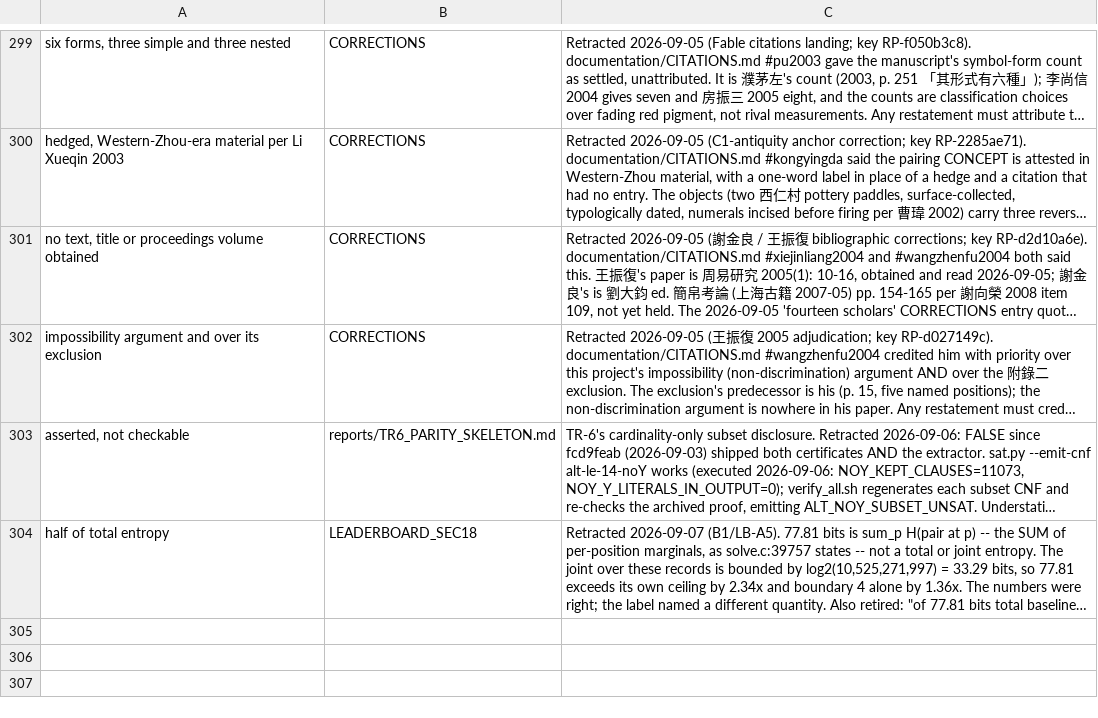
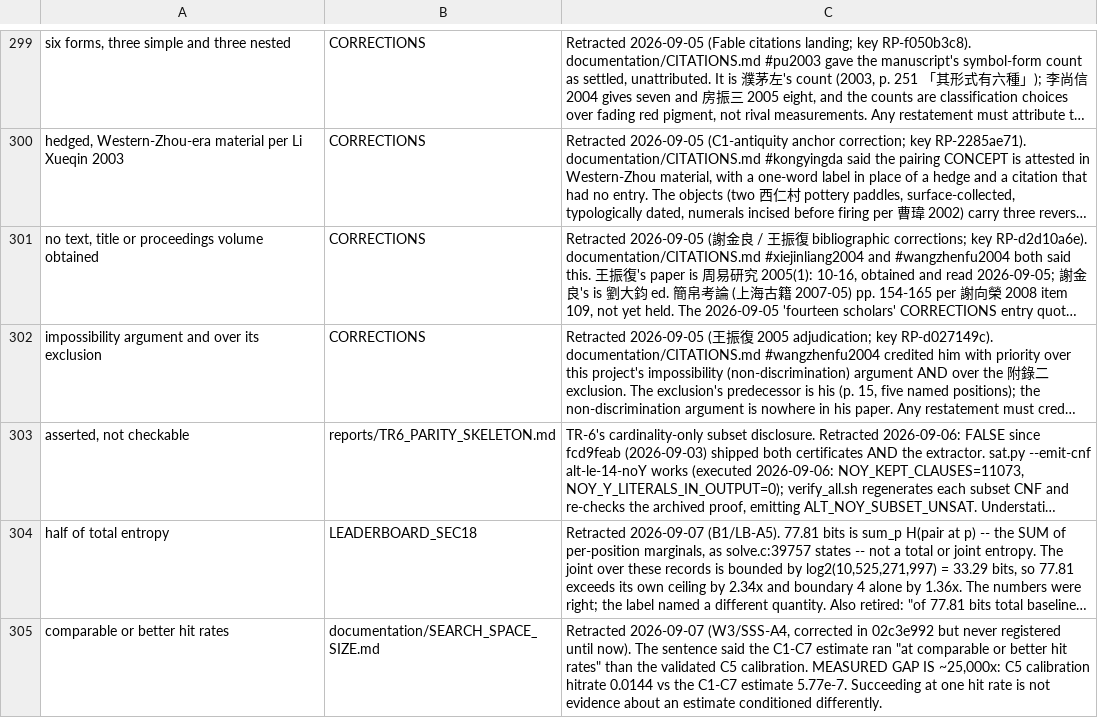
Before and after one commit to petersm3/roae, a TSV file: documentation/RETRACTED_PHRASES.tsv, drawn as a sheet; only a part is shown, gaps mark what is left out; long unchanged cells end in …; the diff names each change by its address in the sheet, - before the commit and + after, or states it on an @@ line.

```diff
--- a/documentation/RETRACTED_PHRASES.tsv
+++ b/documentation/RETRACTED_PHRASES.tsv
+row 305: comparable or better hit rates | documentation/SEARCH_SPACE_SIZE.md | Retracted 2026-09-07 (W3/SSS-A4, corrected in 02c3e992 but never registered until now). The sentence said the C1-C7 estimate ran "at comparable or better hit rates" than the validated C5 calibration. MEASURED GAP IS ~25,000x: C5 calibration hitrate 0.0144 vs the C1-C7 estimate 5.77e-7. Succeeding at one hit rate is not evidence about an estimate conditioned differently.
```
Also changed, not shown: 2 other files.
